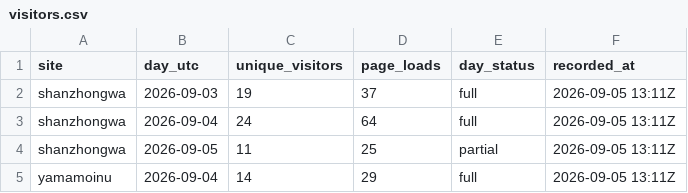
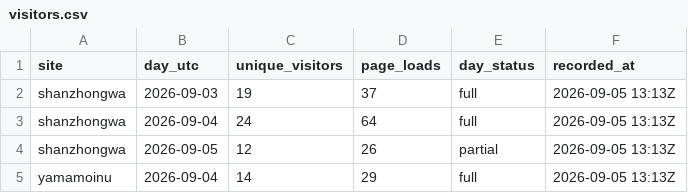
Before and after one commit to samsonleegh/chan-pet, a CSV file: analytics/visitors.csv, drawn as a sheet.

```diff
--- a/analytics/visitors.csv
+++ b/analytics/visitors.csv
@@ -1,5 +1,5 @@
 site,day_utc,unique_visitors,page_loads,day_status,recorded_at
-shanzhongwa,2026-09-03,19,37,full,2026-09-05 13:11Z
-shanzhongwa,2026-09-04,24,64,full,2026-09-05 13:11Z
-shanzhongwa,2026-09-05,11,25,partial,2026-09-05 13:11Z
-yamamoinu,2026-09-04,14,29,full,2026-09-05 13:11Z
+shanzhongwa,2026-09-03,19,37,full,2026-09-05 13:13Z
+shanzhongwa,2026-09-04,24,64,full,2026-09-05 13:13Z
+shanzhongwa,2026-09-05,12,26,partial,2026-09-05 13:13Z
+yamamoinu,2026-09-04,14,29,full,2026-09-05 13:13Z
```
